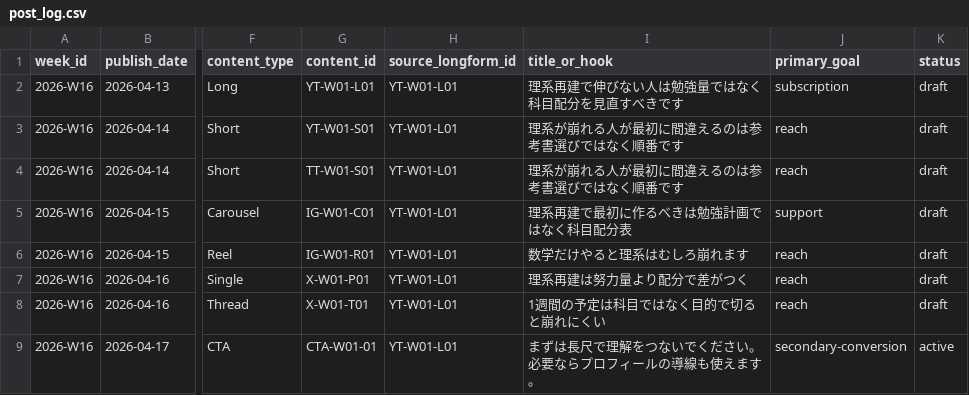
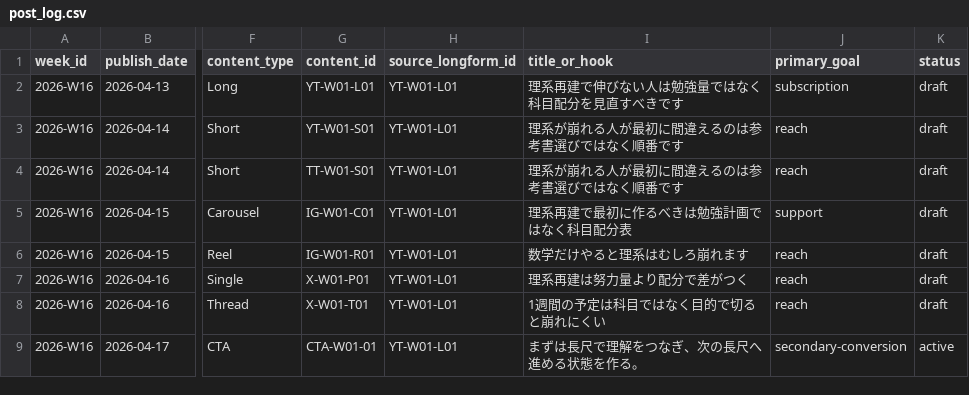
Before and after one commit to wadansyaku/medschool-sns-monetization-os, a CSV file: 03_analytics_os/post_log.csv, drawn as a sheet; only a part is shown, gaps mark what is left out; the diff names each change by its address in the sheet, - before the commit and + after, or states it on an @@ line.

Commit message:
refine video production loop and secondary CTA guidance

```diff
--- a/03_analytics_os/post_log.csv
+++ b/03_analytics_os/post_log.csv
-I9 (title_or_hook): まずは長尺で理解をつないでください。必要ならプロフィールの導線も使えます。
+I9 (title_or_hook): まずは長尺で理解をつなぎ、次の長尺へ進める状態を作る。
```
Also changed, not shown: 12 other files.
